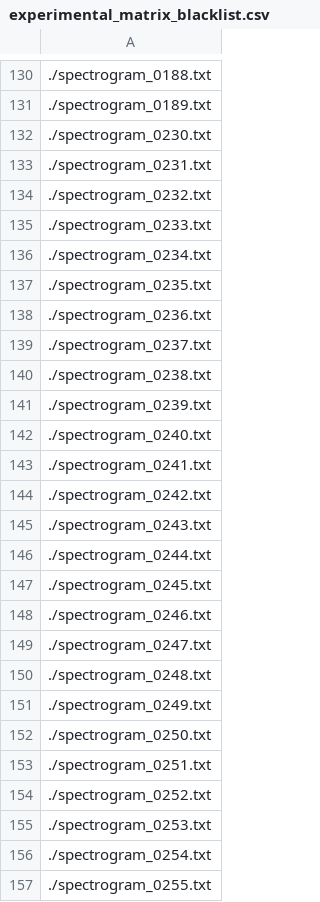
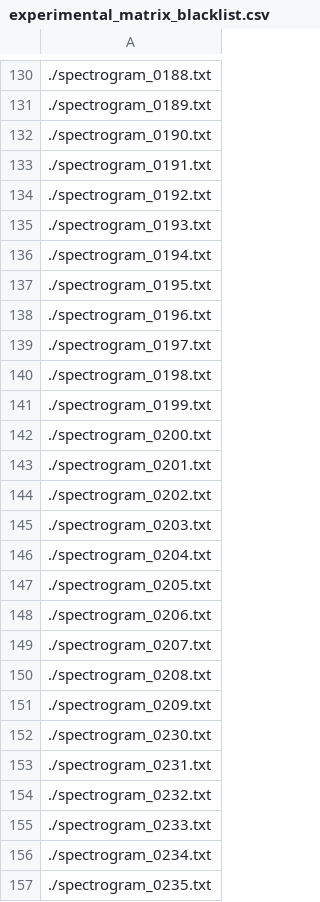
Before and after one commit to Enolekoi/DesyPulseReconstruction, a CSV file: additional/experimental_matrix_blacklist.csv, drawn as a sheet; only a part is shown, gaps mark what is left out; the shorter side is filled out with more unchanged rows.

Commit message:
improved preprocessing

```diff
--- a/additional/experimental_matrix_blacklist.csv
+++ b/additional/experimental_matrix_blacklist.csv
@@ -131,2 +131,22 @@
 ./spectrogram_0189.txt
+./spectrogram_0190.txt
+./spectrogram_0191.txt
+./spectrogram_0192.txt
+./spectrogram_0193.txt
+./spectrogram_0194.txt
+./spectrogram_0195.txt
+./spectrogram_0196.txt
+./spectrogram_0197.txt
+./spectrogram_0198.txt
+./spectrogram_0199.txt
+./spectrogram_0200.txt
+./spectrogram_0201.txt
+./spectrogram_0202.txt
+./spectrogram_0203.txt
+./spectrogram_0204.txt
+./spectrogram_0205.txt
+./spectrogram_0206.txt
+./spectrogram_0207.txt
+./spectrogram_0208.txt
+./spectrogram_0209.txt
 ./spectrogram_0230.txt
```
